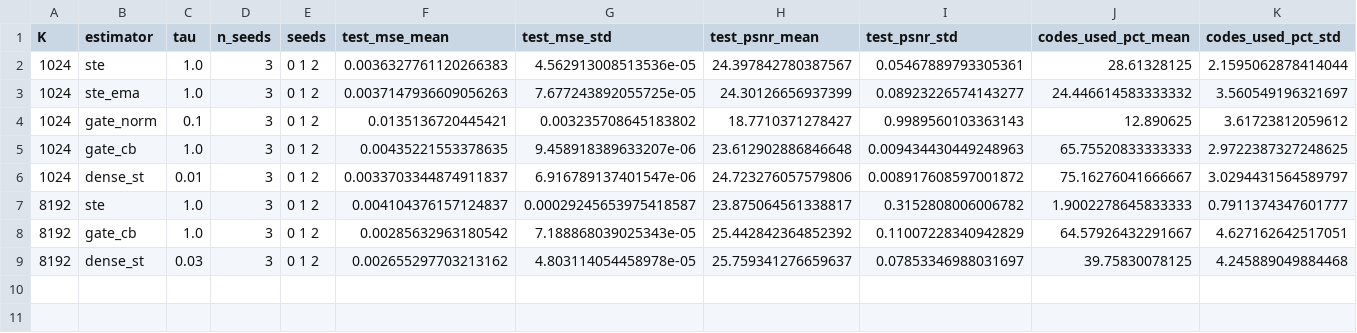
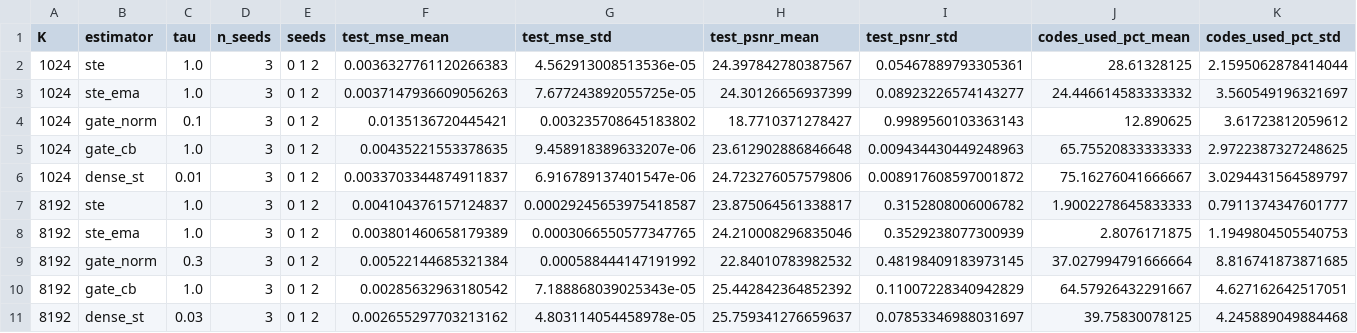
Before and after one commit to viniciustormin/Gate-VQ-VAE, a CSV file: paper/khipu/tables/table_main.csv, drawn as a sheet; only a part is shown; rows hold the shown columns only; the diff names each change by its address in the sheet, - before the commit and + after, or states it on an @@ line.

```diff
--- a/paper/khipu/tables/table_main.csv
+++ b/paper/khipu/tables/table_main.csv
+row 8: 8192 | ste_ema | 1.0 | 3 | 0 1 2 | 0.003801460658179389 | 0.0003066550577347765 | 24.210008296835046 | 0.3529238077300939 | 2.8076171875 | 1.1949804505540753
+row 9: 8192 | gate_norm | 0.3 | 3 | 0 1 2 | 0.00522144685321384 | 0.000588444147191992 | 22.84010783982532 | 0.48198409183973145 | 37.027994791666664 | 8.816741873871685
```
Also changed, not shown: paper/khipu/tables/runs_all.csv, paper/khipu/tables_tau_teste/runs_all.csv, 7 other files.
